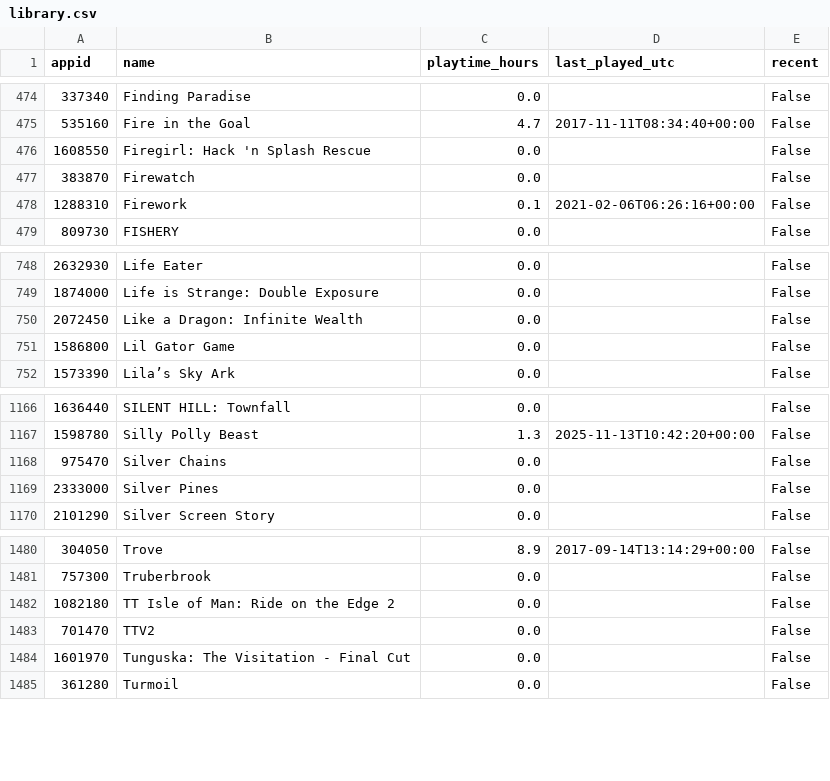
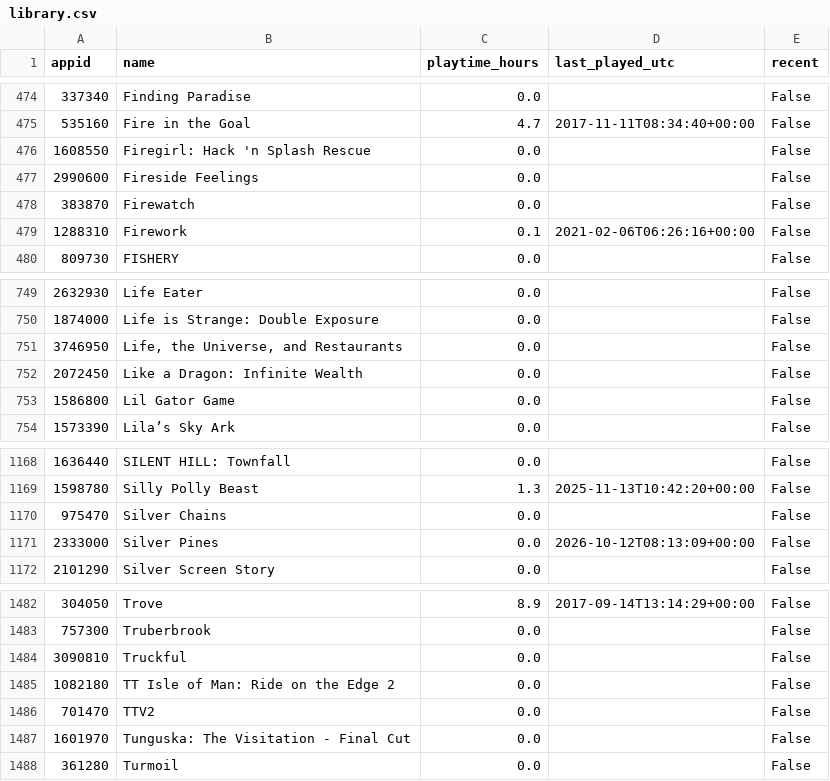
Before and after one commit to loiey8848-blip/steam-data, a CSV file: data/library.csv, drawn as a sheet; only a part is shown, gaps mark what is left out.

Commit message:
Update Steam library, wishlist and achievements

```diff
--- a/data/library.csv
+++ b/data/library.csv
@@ -476,2 +476,3 @@
 1608550,Firegirl: Hack 'n Splash Rescue,0.0,,False
+2990600,Fireside Feelings,0.0,,False
 383870,Firewatch,0.0,,False
@@ -749,2 +750,3 @@
 1874000,Life is Strange: Double Exposure,0.0,,False
+3746950,"Life, the Universe, and Restaurants",0.0,,False
 2072450,Like a Dragon: Infinite Wealth,0.0,,False
@@ -1168,3 +1170,3 @@
 975470,Silver Chains,0.0,,False
-2333000,Silver Pines,0.0,,False
+2333000,Silver Pines,0.0,2026-10-12T08:13:09+00:00,False
 2101290,Silver Screen Story,0.0,,False
@@ -1481,2 +1483,3 @@
 757300,Truberbrook,0.0,,False
+3090810,Truckful,0.0,,False
 1082180,TT Isle of Man: Ride on the Edge 2,0.0,,False
```
Also changed, not shown: data/achievement-summary.csv, 34 other files.
